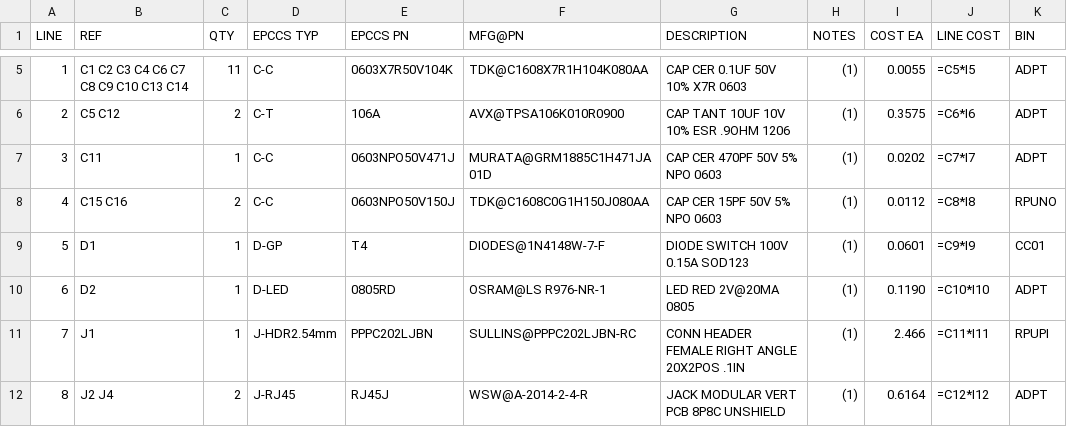
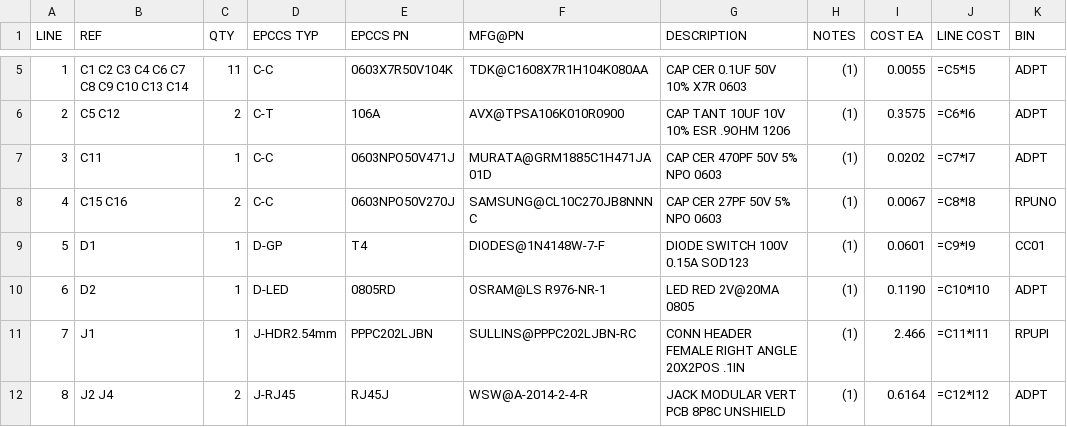
Before and after one commit to epccs/RPUpi, a CSV file: Hardware/Design/16197,BOM.csv, drawn as a sheet; only a part is shown, gaps mark what is left out.

```diff
--- a/Hardware/Design/16197,BOM.csv
+++ b/Hardware/Design/16197,BOM.csv
@@ -7,3 +7,3 @@ LINE, REF, QTY, EPCCS TYP, EPCCS PN, MFG@PN, DESCRIPTION, NOTES, COST EA, LINE C
 3,C11,1,C-C,0603NPO50V471J,MURATA@GRM1885C1H471JA01D,CAP CER 470PF 50V 5% NPO 0603,(1),0.0202,=C7*I7,ADPT
-4,C15 C16,2,C-C,0603NPO50V150J,TDK@C1608C0G1H150J080AA,CAP CER 15PF 50V 5% NPO 0603,(1),0.0112,=C8*I8,RPUNO
+4,C15 C16,2,C-C,0603NPO50V270J,SAMSUNG@CL10C270JB8NNNC,CAP CER 27PF 50V 5% NPO 0603,(1),0.0067,=C8*I8,RPUNO
 5,D1,1,D-GP,T4,DIODES@1N4148W-7-F,DIODE SWITCH 100V 0.15A SOD123,(1),0.0601,=C9*I9,CC01
```
Also changed, not shown: 14 other files.
